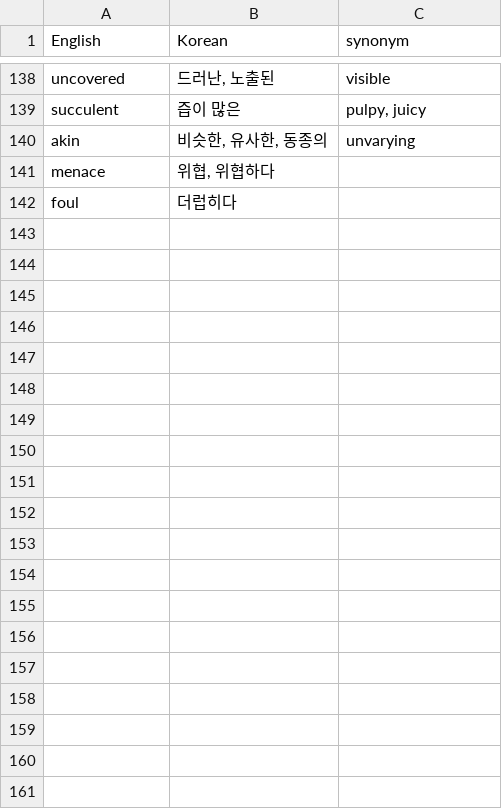
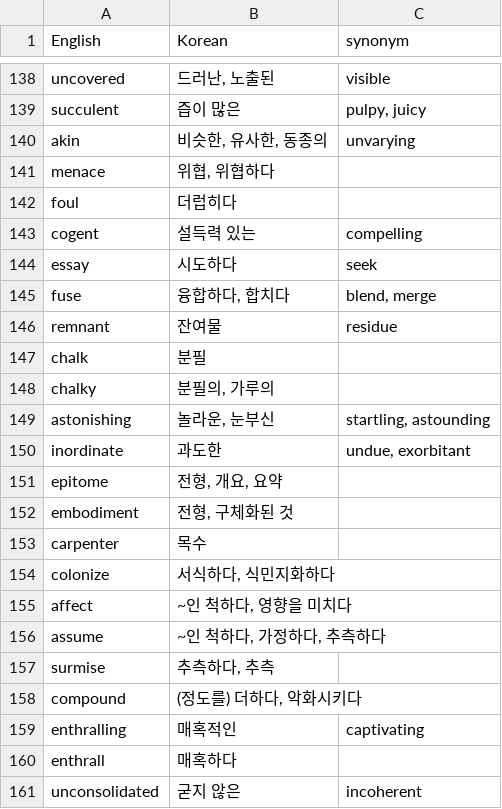
Before and after one commit to Asher0428/vocabulary, a CSV file: TOEFL.csv, drawn as a sheet; only a part is shown, gaps mark what is left out; the diff covers the shown part only.

Commit message:
Update TOEFL.csv

```diff
--- a/TOEFL.csv
+++ b/TOEFL.csv
@@ -142 +142,20 @@ menace,"위협, 위협하다",
 foul,더럽히다,
+cogent,설득력 있는,compelling
+essay,시도하다,seek
+fuse,"융합하다, 합치다","blend, merge"
+remnant,잔여물,residue
+chalk,분필,
+chalky,"분필의, 가루의",
+astonishing,"놀라운, 눈부신","startling, astounding"
+inordinate,과도한,"undue, exorbitant"
+epitome,"전형, 개요, 요약",
+embodiment,"전형, 구체화된 것",
+carpenter,목수,
+colonize,"서식하다, 식민지화하다",
+affect,"~인 척하다, 영향을 미치다",
+assume,"~인 척하다, 가정하다, 추측하다",
+surmise,"추측하다, 추측",
+compound,"(정도를) 더하다, 악화시키다",
+enthralling,매혹적인,captivating
+enthrall,매혹하다,
+unconsolidated,굳지 않은,incoherent
```
Also changed, not shown: 26 added rows elsewhere in this file.
